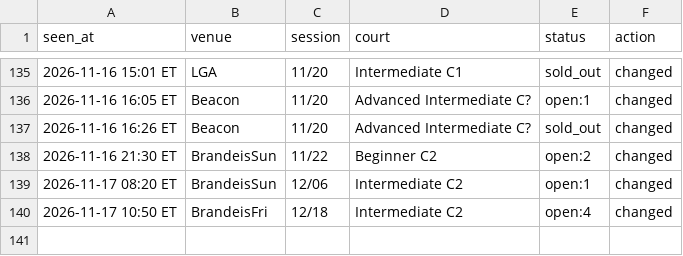
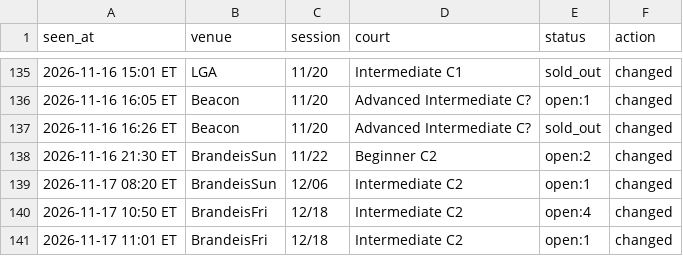
Before and after one commit to MerlinMan5/nyc-urban-vb, a CSV file: sightings.csv, drawn as a sheet; only a part is shown, gaps mark what is left out.

```diff
--- a/sightings.csv
+++ b/sightings.csv
@@ -140 +140,2 @@ seen_at,venue,session,court,status,action
 2026-11-17 10:50 ET,BrandeisFri,12/18,Intermediate C2,open:4,changed
+2026-11-17 11:01 ET,BrandeisFri,12/18,Intermediate C2,open:1,changed
```
Also changed, not shown: 1 other file.
